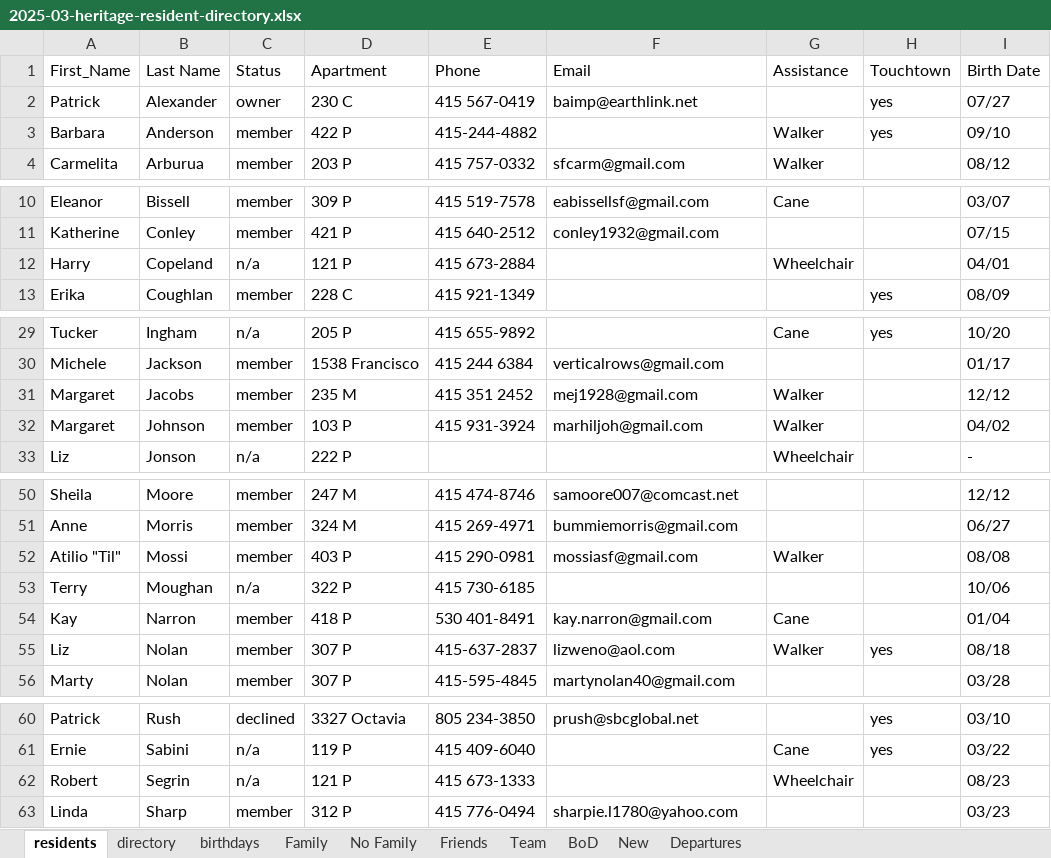
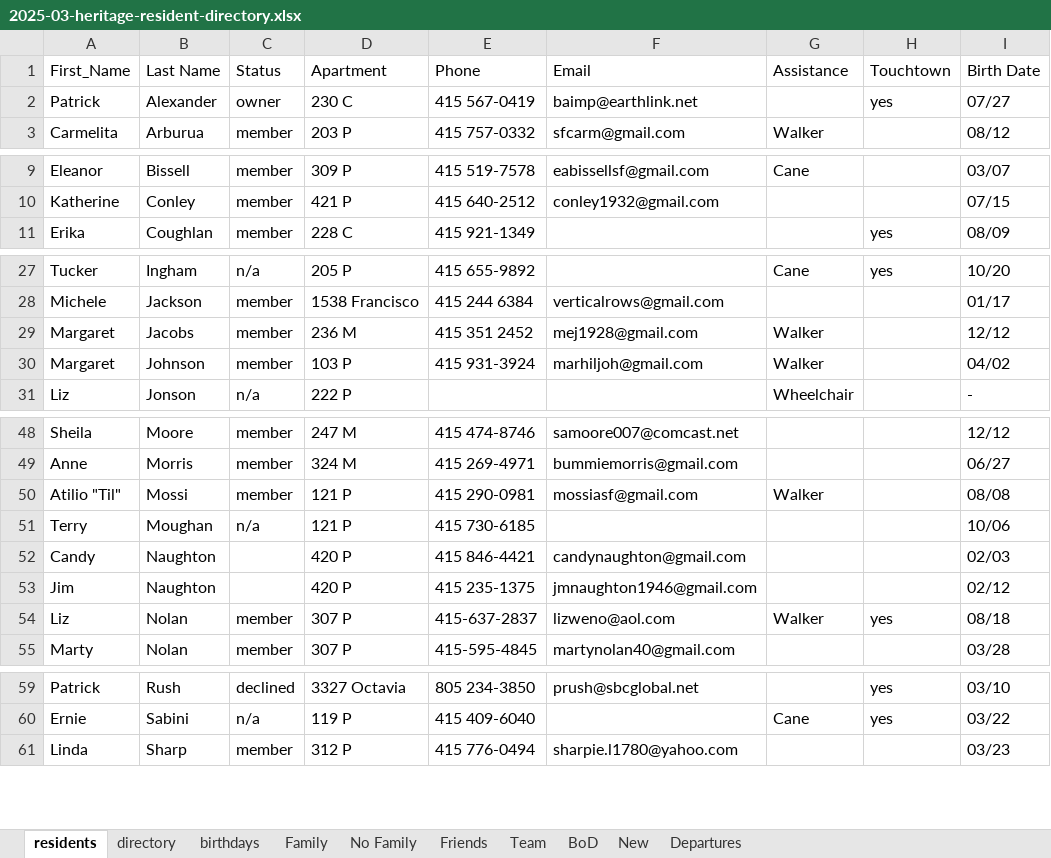
Before and after one commit to theo-armour/agenda, an Excel workbook: 3-1-heritage/0-heritage-happenings/2025/03-march-hh/resident-directory/2025-03-heritage-resident-directory.xlsx, sheet residents, drawn as a sheet; only a part is shown, gaps mark what is left out; values as stored, in another font and other column widths than the file's, no borders; conditional formats not drawn; removed rows and columns are numbered as before the commit, all else as after; the diff covers the shown part only; the diff names each change by its address in the sheet, - before the commit and + after, or states it on an @@ line.

```diff
--- a/3-1-heritage/0-heritage-happenings/2025/03-march-hh/resident-directory/2025-03-heritage-resident-directory.xlsx (sheet residents)
+++ b/3-1-heritage/0-heritage-happenings/2025/03-march-hh/resident-directory/2025-03-heritage-resident-directory.xlsx (sheet residents)
-row 3: Barbara | Anderson | member | 422 P | 415-244-4882 |  | Walker | yes | 09/10
-row 12: Harry | Copeland | n/a | 121 P | 415 673-2884 |  | Wheelchair |  | 04/01
-D29 (Apartment): 235 M
+D29 (Apartment): 236 M
-D50 (Apartment): 403 P
+D50 (Apartment): 121 P
-D51 (Apartment): 322 P
+D51 (Apartment): 121 P
-row 54: Kay | Narron | member | 418 P | 530 401-8491 | kay.narron@gmail.com | Cane |  | 01/04
+row 52: Candy | Naughton |  | 420 P | 415 846-4421 | candynaughton@gmail.com |  |  | 02/03
+row 53: Jim | Naughton |  | 420 P | 415 235-1375 | jmnaughton1946@gmail.com |  |  | 02/12
-row 62: Robert | Segrin | n/a | 121 P | 415 673-1333 |  | Wheelchair |  | 08/23
```
Also changed, not shown: 1 edited cell elsewhere in this sheet, sheet directory, sheet Departures, sheet birthdays, 24 other files.
